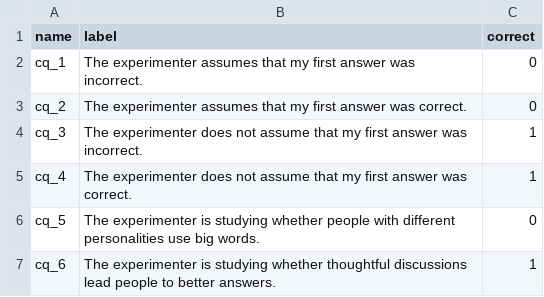
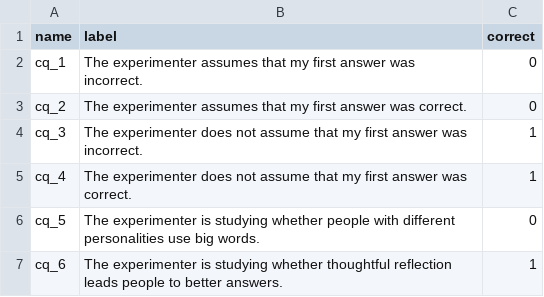
Before and after one commit to chapkovski/socrates, a CSV file: data/cqs.csv, drawn as a sheet.

```diff
--- a/data/cqs.csv
+++ b/data/cqs.csv
@@ -6,2 +6,2 @@ cq_4,The experimenter does not assume that my first answer was correct.,1
 cq_5,The experimenter is studying whether people with different personalities use big words.,0
-cq_6,The experimenter is studying whether thoughtful discussions lead people to better answers.,1
+cq_6,The experimenter is studying whether thoughtful reflection leads people to better answers.,1
```
Also changed, not shown: 3 other files.
